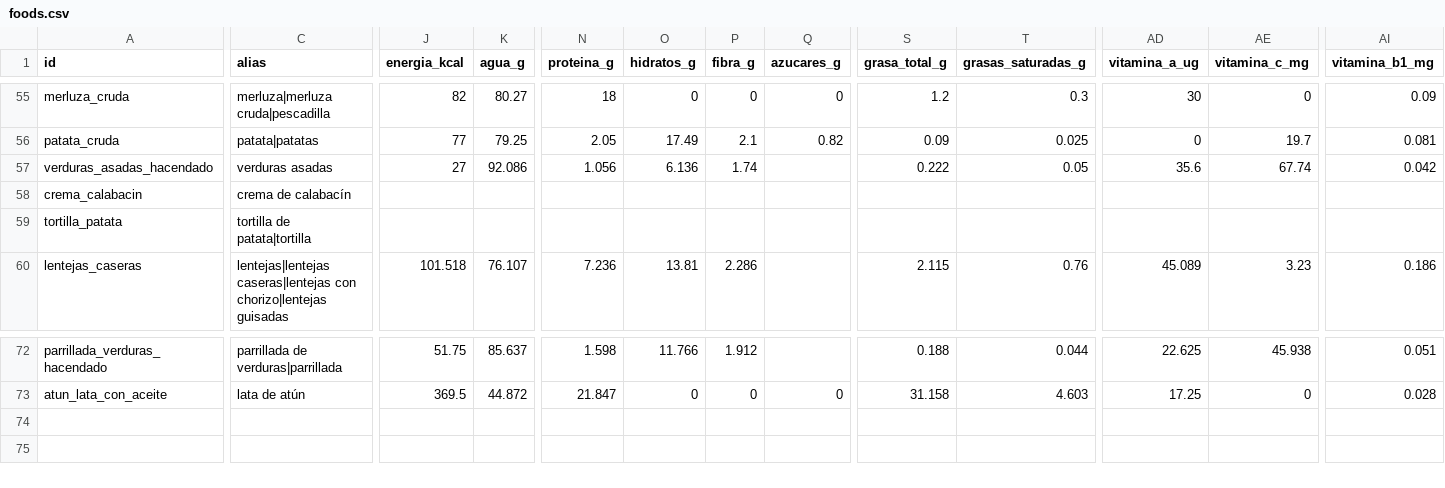
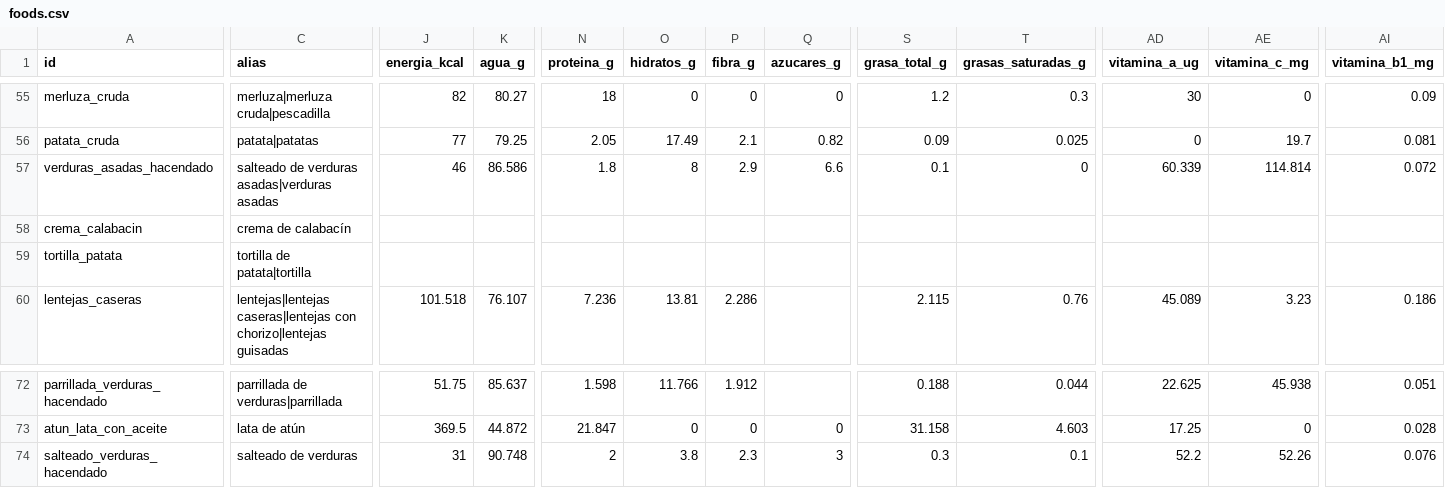
Before and after one commit to victor-rueda02/nutrition-tracker, a CSV file: data/foods.csv, drawn as a sheet; only a part is shown, gaps mark what is left out; rows hold the shown columns only; the diff covers the shown part only; the diff names each change by its address in the sheet, - before the commit and + after, or states it on an @@ line.

```diff
--- a/data/foods.csv
+++ b/data/foods.csv
-C57 (alias): verduras asadas
+C57 (alias): salteado de verduras asadas|verduras asadas
-J57 (energia_kcal): 27
+J57 (energia_kcal): 46
-K57 (agua_g): 92.086
+K57 (agua_g): 86.586
-N57 (proteina_g): 1.056
+N57 (proteina_g): 1.8
-O57 (hidratos_g): 6.136
+O57 (hidratos_g): 8
-P57 (fibra_g): 1.74
+P57 (fibra_g): 2.9
-Q57 (azucares_g): (empty)
+Q57 (azucares_g): 6.6
-S57 (grasa_total_g): 0.222
+S57 (grasa_total_g): 0.1
-T57 (grasas_saturadas_g): 0.05
+T57 (grasas_saturadas_g): 0
-AD57 (vitamina_a_ug): 35.6
+AD57 (vitamina_a_ug): 60.339
-AE57 (vitamina_c_mg): 67.74
+AE57 (vitamina_c_mg): 114.814
-AI57 (vitamina_b1_mg): 0.042
+AI57 (vitamina_b1_mg): 0.072
+row 74: salteado_verduras_hacendado | salteado de verduras | 31 | 90.748 | 2 | 3.8 | 2.3 | 3 | 0.3 | 0.1 | 52.2 | 52.26 | 0.076
```
Also changed, not shown: 36 edited cells elsewhere in this file, 12 other files.
